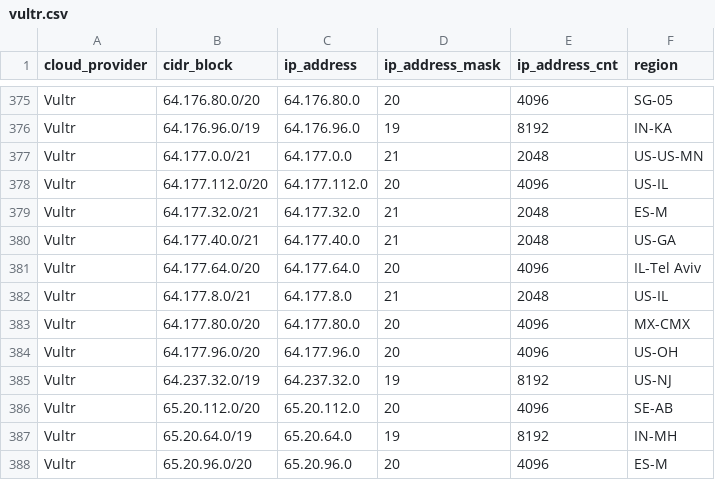
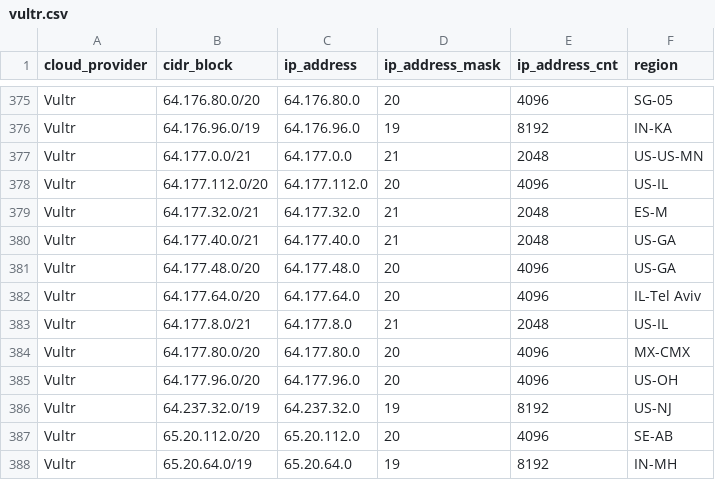
Before and after one commit to tobilg/public-cloud-provider-ip-ranges, a CSV file: data/providers/vultr.csv, drawn as a sheet; only a part is shown, gaps mark what is left out; the shorter side is filled out with more unchanged rows.

```diff
--- a/data/providers/vultr.csv
+++ b/data/providers/vultr.csv
@@ -380,2 +380,3 @@ Vultr,64.177.32.0/21,64.177.32.0,21,2048,ES-M
 Vultr,64.177.40.0/21,64.177.40.0,21,2048,US-GA
+Vultr,64.177.48.0/20,64.177.48.0,20,4096,US-GA
 Vultr,64.177.64.0/20,64.177.64.0,20,4096,IL-Tel Aviv
```
Also changed, not shown: data/providers/aws.csv, 8 other files.
